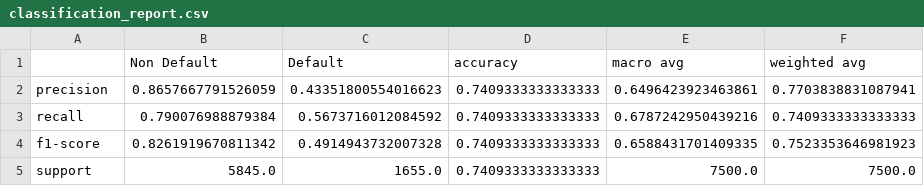
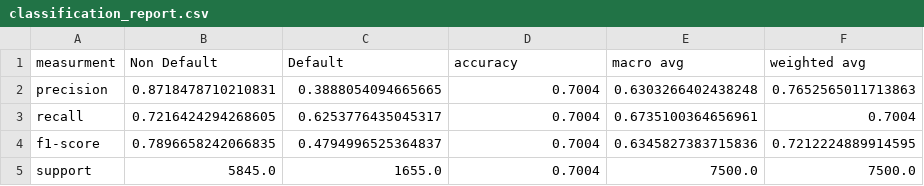
Before and after one commit to elliott-ribner/DSCI_522_group-314, a CSV file: results/classification_report.csv, drawn as a sheet.

```diff
--- a/results/classification_report.csv
+++ b/results/classification_report.csv
@@ -1,5 +1,5 @@
-,Non Default,Default,accuracy,macro avg,weighted avg
-precision,0.8657667791526059,0.43351800554016623,0.7409333333333333,0.6496423923463861,0.7703838831087941
-recall,0.790076988879384,0.5673716012084592,0.7409333333333333,0.6787242950439216,0.7409333333333333
-f1-score,0.8261919670811342,0.4914943732007328,0.7409333333333333,0.6588431701409335,0.7523353646981923
-support,5845.0,1655.0,0.7409333333333333,7500.0,7500.0
+measurment,Non Default,Default,accuracy,macro avg,weighted avg
+precision,0.8718478710210831,0.3888054094665665,0.7004,0.6303266402438248,0.7652565011713863
+recall,0.7216424294268605,0.6253776435045317,0.7004,0.6735100364656961,0.7004
+f1-score,0.7896658242066835,0.4794996525364837,0.7004,0.6345827383715836,0.7212224889914595
+support,5845.0,1655.0,0.7004,7500.0,7500.0
```
Also changed, not shown: results_baseline/classification_report.csv, 6 other files.
